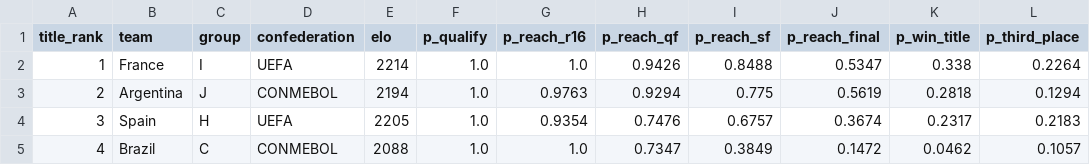
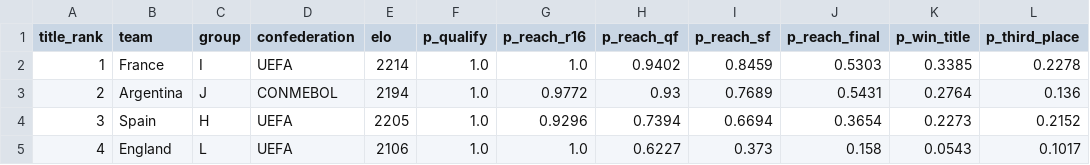
Before and after one commit to ieuyar/WC26, a CSV file: simulation_output/simulation_results.csv, drawn as a sheet; only a part is shown; the diff covers the shown part only.

```diff
--- a/simulation_output/simulation_results.csv
+++ b/simulation_output/simulation_results.csv
@@ -1,5 +1,5 @@
 title_rank,team,group,confederation,elo,p_qualify,p_reach_r16,p_reach_qf,p_reach_sf,p_reach_final,p_win_title,p_third_place
-1,France,I,UEFA,2214,1.0,1.0,0.9426,0.8488,0.5347,0.338,0.2264
-2,Argentina,J,CONMEBOL,2194,1.0,0.9763,0.9294,0.775,0.5619,0.2818,0.1294
-3,Spain,H,UEFA,2205,1.0,0.9354,0.7476,0.6757,0.3674,0.2317,0.2183
-4,Brazil,C,CONMEBOL,2088,1.0,1.0,0.7347,0.3849,0.1472,0.0462,0.1057
+1,France,I,UEFA,2214,1.0,1.0,0.9402,0.8459,0.5303,0.3385,0.2278
+2,Argentina,J,CONMEBOL,2194,1.0,0.9772,0.93,0.7689,0.5431,0.2764,0.136
+3,Spain,H,UEFA,2205,1.0,0.9296,0.7394,0.6694,0.3654,0.2273,0.2152
+4,England,L,UEFA,2106,1.0,1.0,0.6227,0.373,0.158,0.0543,0.1017
```
Also changed, not shown: 143 edited cells elsewhere in this file, live_results.csv, simulation_output/engine_match_predictions.csv, 11 other files.
